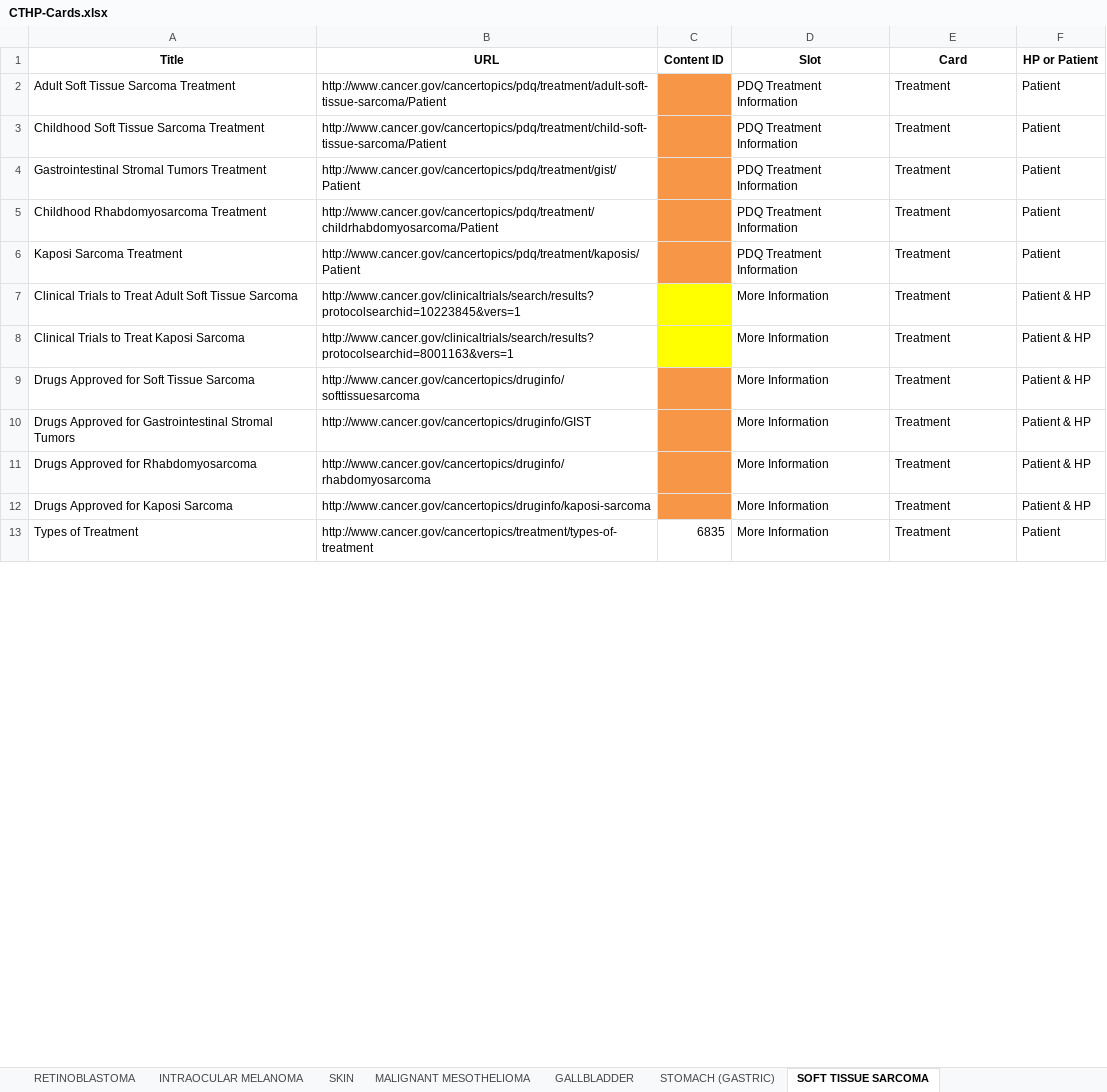
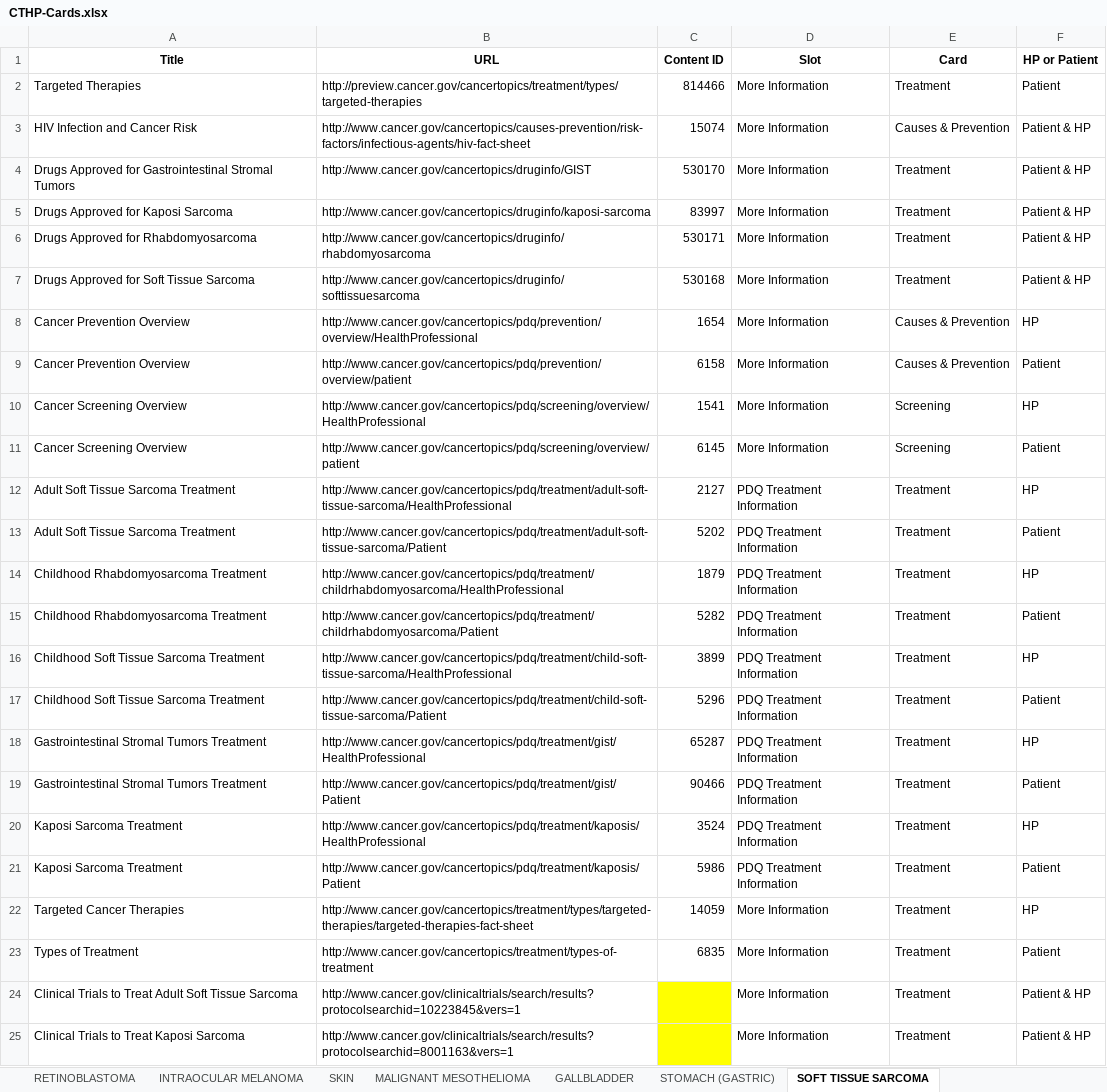
Before and after one commit to NCIOCPL/wcms-daisy, an Excel workbook: Daisy-xls/IA/CTHP-Cards.xlsx, sheet SOFT TISSUE SARCOMA, drawn as a sheet; only a part is shown; values as stored, in another font and other column widths than the file's, no borders; removed rows and columns are numbered as before the commit, all else as after; the diff covers the shown part only; the diff names each change by its address in the sheet, - before the commit and + after, or states it on an @@ line.

```diff
--- a/Daisy-xls/IA/CTHP-Cards.xlsx (sheet SOFT TISSUE SARCOMA)
+++ b/Daisy-xls/IA/CTHP-Cards.xlsx (sheet SOFT TISSUE SARCOMA)
+row 2: Targeted Therapies | http://preview.cancer.gov/cancertopics/treatment/types/targeted-therapies | 814466 | More Information | Treatment | Patient
+row 3: HIV Infection and Cancer Risk | http://www.cancer.gov/cancertopics/causes-prevention/risk-factors/infectious-agents/hiv-fact-sheet | 15074 | More Information | Causes & Prevention | Patient & HP
+row 4: Drugs Approved for Gastrointestinal Stromal Tumors | http://www.cancer.gov/cancertopics/druginfo/GIST | 530170 | More Information | Treatment | Patient & HP
+row 5: Drugs Approved for Kaposi Sarcoma | http://www.cancer.gov/cancertopics/druginfo/kaposi-sarcoma | 83997 | More Information | Treatment | Patient & HP
+row 6: Drugs Approved for Rhabdomyosarcoma | http://www.cancer.gov/cancertopics/druginfo/rhabdomyosarcoma | 530171 | More Information | Treatment | Patient & HP
+row 7: Drugs Approved for Soft Tissue Sarcoma | http://www.cancer.gov/cancertopics/druginfo/softtissuesarcoma | 530168 | More Information | Treatment | Patient & HP
@@ row 24 moved to row 8: Cancer Prevention Overview @@
@@ row 15 moved to row 9: Cancer Prevention Overview @@
@@ row 25 moved to row 10: Cancer Screening Overview @@
@@ row 17 moved to row 11: Cancer Screening Overview @@
+row 12: Adult Soft Tissue Sarcoma Treatment | http://www.cancer.gov/cancertopics/pdq/treatment/adult-soft-tissue-sarcoma/HealthProfessional | 2127 | PDQ Treatment Information | Treatment | HP
-C13 (Content ID): (empty)
+C13 (Content ID): 5202
-C13 fill: #F79646
+C13 fill: none
+row 14: Childhood Rhabdomyosarcoma Treatment | http://www.cancer.gov/cancertopics/pdq/treatment/childrhabdomyosarcoma/HealthProfessional | 1879 | PDQ Treatment Information | Treatment | HP
+row 15: Childhood Rhabdomyosarcoma Treatment | http://www.cancer.gov/cancertopics/pdq/treatment/childrhabdomyosarcoma/Patient | 5282 | PDQ Treatment Information | Treatment | Patient
+row 16: Childhood Soft Tissue Sarcoma Treatment | http://www.cancer.gov/cancertopics/pdq/treatment/child-soft-tissue-sarcoma/HealthProfessional | 3899 | PDQ Treatment Information | Treatment | HP
-C17 (Content ID): (empty)
+C17 (Content ID): 5296
-C17 fill: #F79646
+C17 fill: none
+row 18: Gastrointestinal Stromal Tumors Treatment | http://www.cancer.gov/cancertopics/pdq/treatment/gist/HealthProfessional | 65287 | PDQ Treatment Information | Treatment | HP
-C19 (Content ID): (empty)
+C19 (Content ID): 90466
-C19 fill: #F79646
+C19 fill: none
-row 5: Childhood Rhabdomyosarcoma Treatment | http://www.cancer.gov/cancertopics/pdq/treatment/childrhabdomyosarcoma/Patient |  | PDQ Treatment Information | Treatment | Patient
+row 20: Kaposi Sarcoma Treatment | http://www.cancer.gov/cancertopics/pdq/treatment/kaposis/HealthProfessional | 3524 | PDQ Treatment Information | Treatment | HP
-C21 (Content ID): (empty)
+C21 (Content ID): 5986
-C21 fill: #F79646
+C21 fill: none
+row 22: Targeted Cancer Therapies | http://www.cancer.gov/cancertopics/treatment/types/targeted-therapies/targeted-therapies-fact-sheet | 14059 | More Information | Treatment | HP
@@ row 13 moved to row 23: Types of Treatment @@
-row 9: Drugs Approved for Soft Tissue Sarcoma | http://www.cancer.gov/cancertopics/druginfo/softtissuesarcoma |  | More Information | Treatment | Patient & HP
-row 10: Drugs Approved for Gastrointestinal Stromal Tumors | http://www.cancer.gov/cancertopics/druginfo/GIST |  | More Information | Treatment | Patient & HP
-row 11: Drugs Approved for Rhabdomyosarcoma | http://www.cancer.gov/cancertopics/druginfo/rhabdomyosarcoma |  | More Information | Treatment | Patient & HP
-row 12: Drugs Approved for Kaposi Sarcoma | http://www.cancer.gov/cancertopics/druginfo/kaposi-sarcoma |  | More Information | Treatment | Patient & HP
```
Also changed, not shown: 8 removed rows elsewhere in this sheet, sheet OVARIAN, sheet STOMACH (GASTRIC), sheet NEUROBLASTOMA, sheet PANCREATIC, sheet MULTIPLE MYELOMA, sheet GESTATIONAL TROPHOBLASTIC, 27 more sheets.
